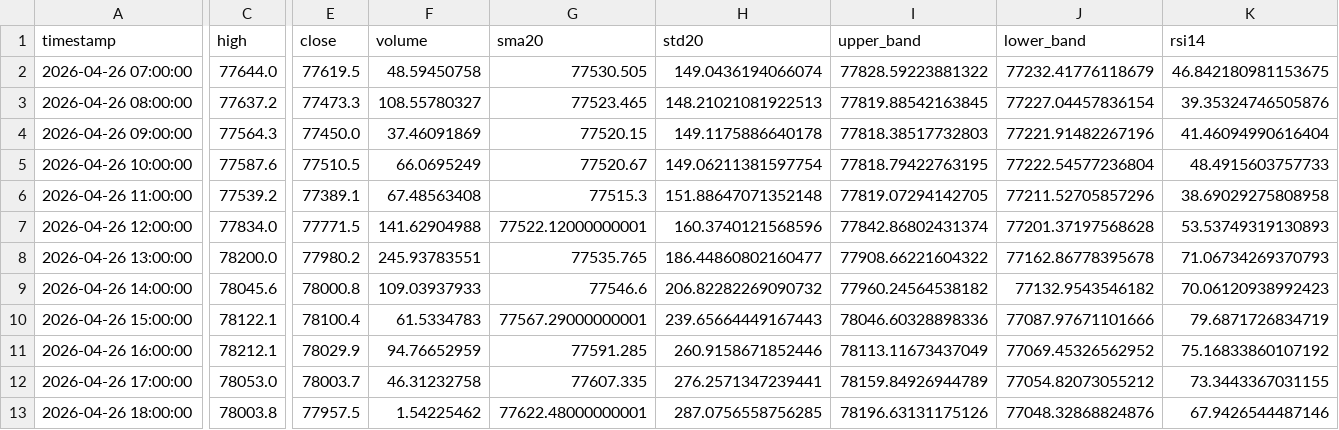
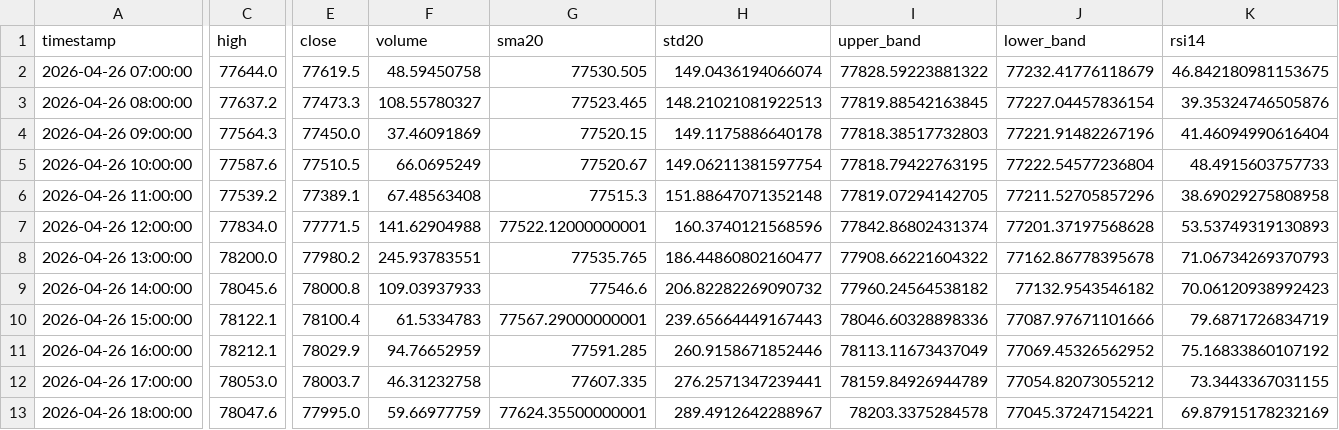
Before and after one commit to cdavocazh/btc-db-v3, a CSV file: backtest_results/indicators.csv, drawn as a sheet; only a part is shown, gaps mark what is left out; the diff covers the shown part only; the diff names each change by its address in the sheet, - before the commit and + after, or states it on an @@ line.

```diff
--- a/backtest_results/indicators.csv
+++ b/backtest_results/indicators.csv
-C13 (high): 78003.8
+C13 (high): 78047.6
-E13 (close): 77957.5
+E13 (close): 77995.0
-F13 (volume): 1.54225462
+F13 (volume): 59.66977759
-G13 (sma20): 77622.48000000001
+G13 (sma20): 77624.35500000001
-H13 (std20): 287.0756558756285
+H13 (std20): 289.4912642288967
-I13 (upper_band): 78196.63131175126
+I13 (upper_band): 78203.3375284578
-J13 (lower_band): 77048.32868824876
+J13 (lower_band): 77045.37247154221
-K13 (rsi14): 67.9426544487146
+K13 (rsi14): 69.87915178232169
```
Also changed, not shown: 1 edited cell elsewhere in this file, backtest_results/conditions.csv, 3 other files.
